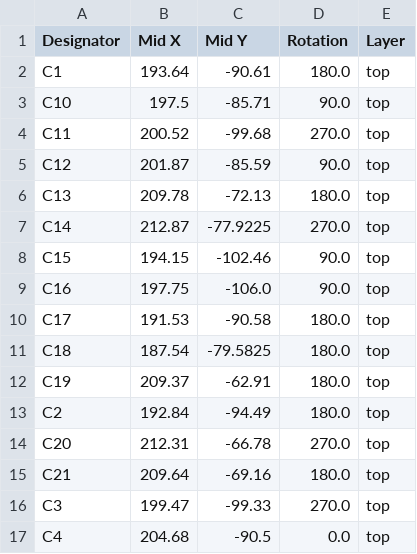
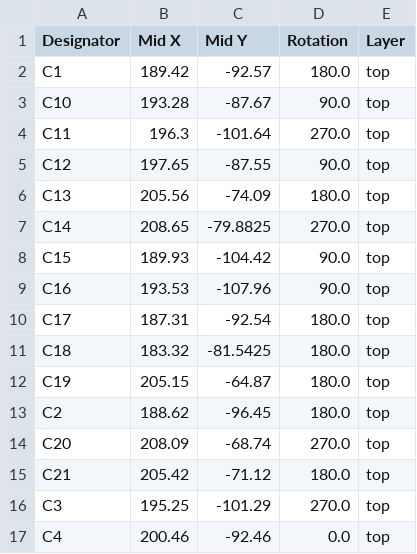
Before and after one commit to NoIwantyourcode/Devboard, a CSV file: PCB files/production/positions.csv, drawn as a sheet; only a part is shown; the diff covers the shown part only.

```diff
--- a/PCB files/production/positions.csv
+++ b/PCB files/production/positions.csv
@@ -1,17 +1,17 @@
 Designator,Mid X,Mid Y,Rotation,Layer
-C1,193.64,-90.61,180.0,top
-C10,197.5,-85.71,90.0,top
-C11,200.52,-99.68,270.0,top
-C12,201.87,-85.59,90.0,top
-C13,209.78,-72.13,180.0,top
-C14,212.87,-77.9225,270.0,top
-C15,194.15,-102.46,90.0,top
-C16,197.75,-106.0,90.0,top
-C17,191.53,-90.58,180.0,top
-C18,187.54,-79.5825,180.0,top
-C19,209.37,-62.91,180.0,top
-C2,192.84,-94.49,180.0,top
-C20,212.31,-66.78,270.0,top
-C21,209.64,-69.16,180.0,top
-C3,199.47,-99.33,270.0,top
-C4,204.68,-90.5,0.0,top
+C1,189.42,-92.57,180.0,top
+C10,193.28,-87.67,90.0,top
+C11,196.3,-101.64,270.0,top
+C12,197.65,-87.55,90.0,top
+C13,205.56,-74.09,180.0,top
+C14,208.65,-79.8825,270.0,top
+C15,189.93,-104.42,90.0,top
+C16,193.53,-107.96,90.0,top
+C17,187.31,-92.54,180.0,top
+C18,183.32,-81.5425,180.0,top
+C19,205.15,-64.87,180.0,top
+C2,188.62,-96.45,180.0,top
+C20,208.09,-68.74,270.0,top
+C21,205.42,-71.12,180.0,top
+C3,195.25,-101.29,270.0,top
+C4,200.46,-92.46,0.0,top
```
Also changed, not shown: 50 edited cells elsewhere in this file, 6 other files.
